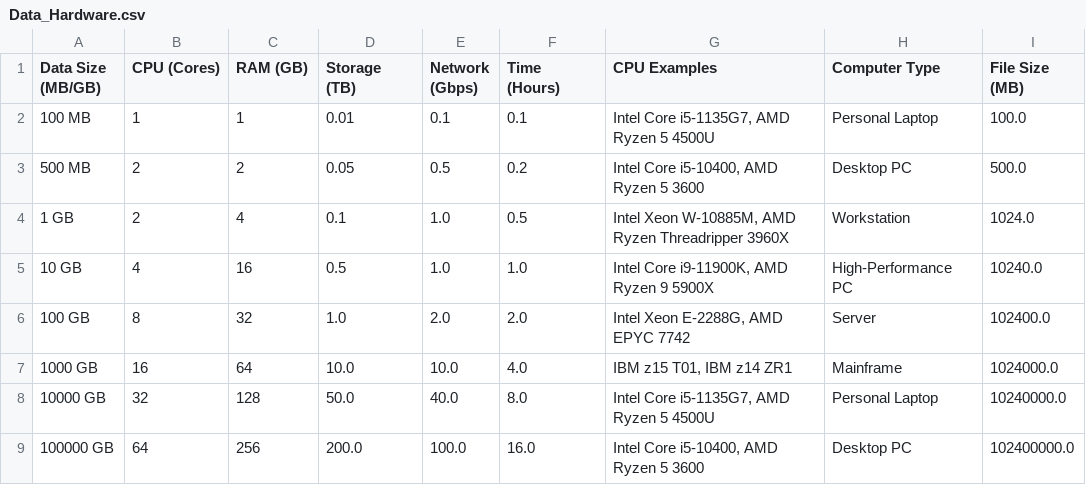
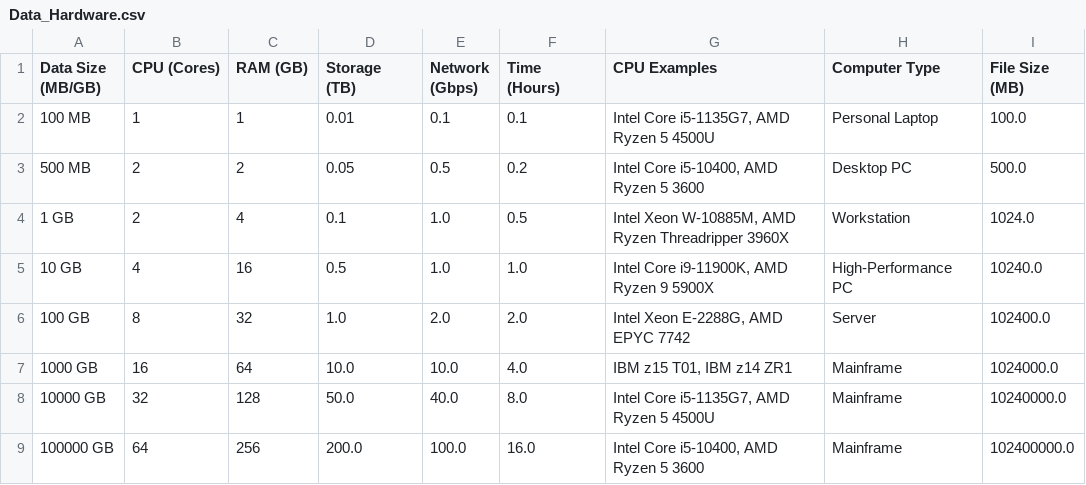
Before and after one commit to sourceduty/Data_Hardware, a CSV file: Data_Hardware.csv, drawn as a sheet.

Commit message:
Update Data_Hardware.csv

```diff
--- a/Data_Hardware.csv
+++ b/Data_Hardware.csv
@@ -7,3 +7,3 @@ Data Size (MB/GB),CPU (Cores),RAM (GB),Storage (TB),Network (Gbps),Time (Hours),
 1000 GB,16,64,10.0,10.0,4.0,"IBM z15 T01, IBM z14 ZR1",Mainframe,1024000.0
-10000 GB,32,128,50.0,40.0,8.0,"Intel Core i5-1135G7, AMD Ryzen 5 4500U",Personal Laptop,10240000.0
-100000 GB,64,256,200.0,100.0,16.0,"Intel Core i5-10400, AMD Ryzen 5 3600",Desktop PC,102400000.0
+10000 GB,32,128,50.0,40.0,8.0,"Intel Core i5-1135G7, AMD Ryzen 5 4500U",Mainframe,10240000.0
+100000 GB,64,256,200.0,100.0,16.0,"Intel Core i5-10400, AMD Ryzen 5 3600",Mainframe,102400000.0
```
